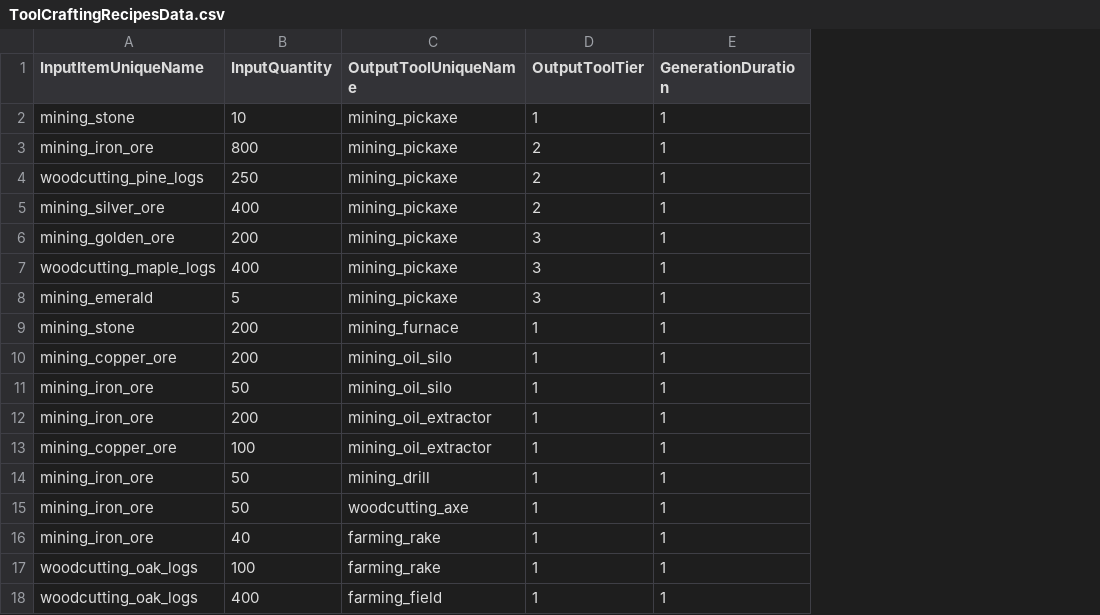
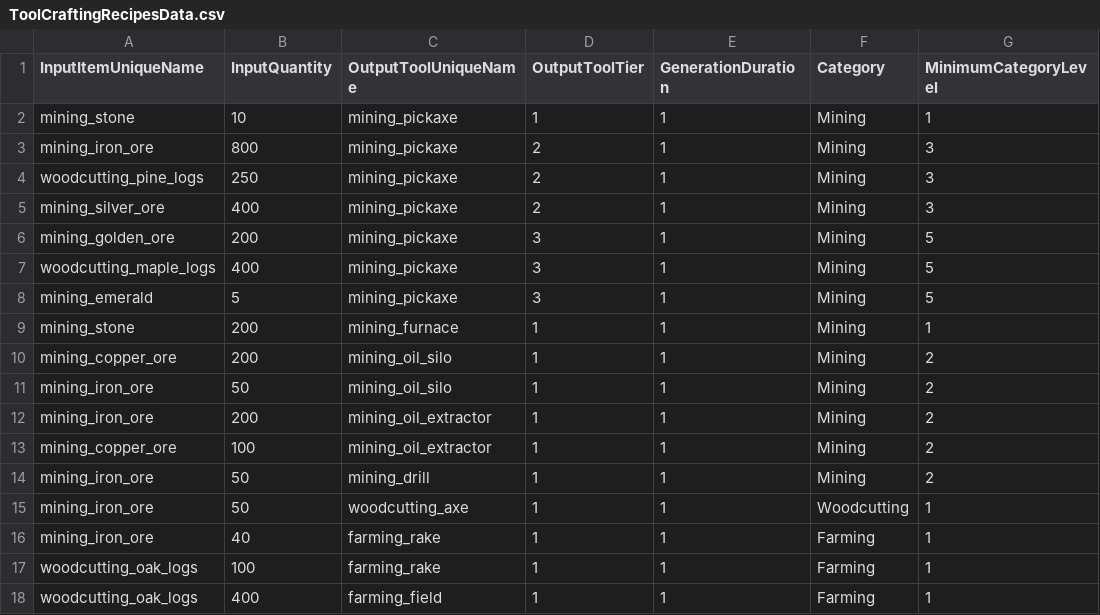
Before and after one commit to emiran0/IdleCrafter-Backend, a CSV file: GameData/ToolCraftingRecipesData.csv, drawn as a sheet; the diff names each change by its address in the sheet, - before the commit and + after, or states it on an @@ line.

Commit message:
XP and Levels are added with minimum level requirements for tool crafting

```diff
--- a/GameData/ToolCraftingRecipesData.csv
+++ b/GameData/ToolCraftingRecipesData.csv
+column F (Category), rows 2-18: Mining | Mining | Mining | Mining | Mining | Mining | Mining | Mining | Mining | Mining | Mining | Mining | Mining | Woodcutting | Farming | Farming | Farming
+column G (MinimumCategoryLevel), rows 2-18: 1 | 3 | 3 | 3 | 5 | 5 | 5 | 1 | 2 | 2 | 2 | 2 | 2 | 1 | 1 | 1 | 1
```
Also changed, not shown: GameData/ItemData.csv, 13 other files.
